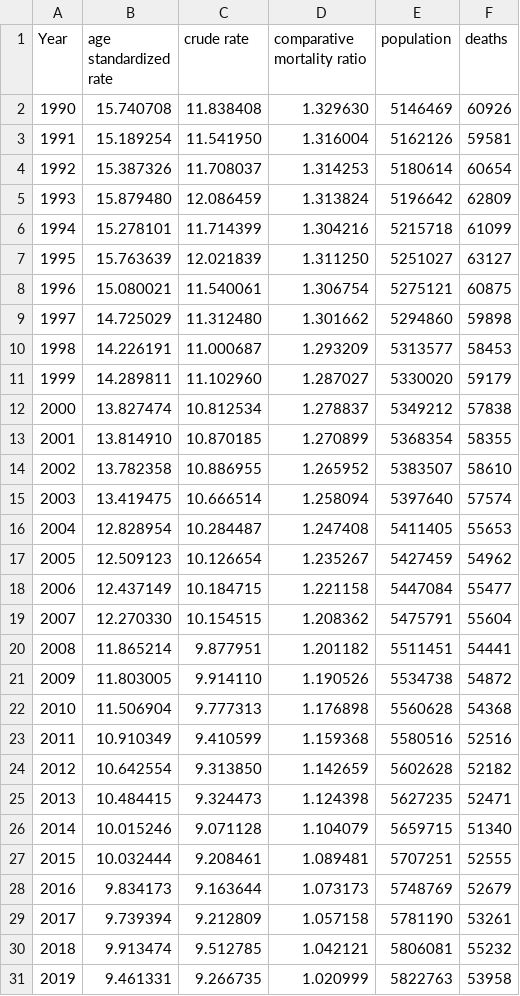
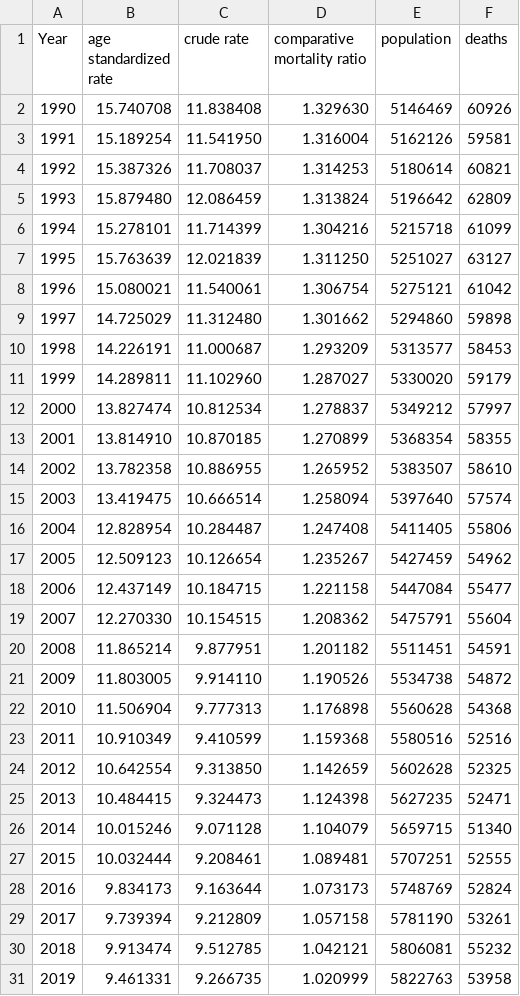
Before and after one commit to hsma-kst/Excess-Mortality-Germany, a CSV file: age standardized rates/denmark - age and gender standardized death rates, standard population 2020, leap year adjusted, direct standadization with 19 age groups.csv, drawn as a sheet; only a part is shown; the diff covers the shown part only.

```diff
--- a/age standardized rates/denmark - age and gender standardized death rates, standard population 2020, leap year adjusted, direct standadization with 19 age groups.csv
+++ b/age standardized rates/denmark - age and gender standardized death rates, standard population 2020, leap year adjusted, direct standadization with 19 age groups.csv
@@ -3,3 +3,3 @@ Year,age standardized rate,crude rate,comparative mortality ratio,population,dea
 1991,15.189254,11.541950,1.316004,5162126,59581
-1992,15.387326,11.708037,1.314253,5180614,60654
+1992,15.387326,11.708037,1.314253,5180614,60821
 1993,15.879480,12.086459,1.313824,5196642,62809
@@ -7,3 +7,3 @@ Year,age standardized rate,crude rate,comparative mortality ratio,population,dea
 1995,15.763639,12.021839,1.311250,5251027,63127
-1996,15.080021,11.540061,1.306754,5275121,60875
+1996,15.080021,11.540061,1.306754,5275121,61042
 1997,14.725029,11.312480,1.301662,5294860,59898
@@ -11,3 +11,3 @@ Year,age standardized rate,crude rate,comparative mortality ratio,population,dea
 1999,14.289811,11.102960,1.287027,5330020,59179
-2000,13.827474,10.812534,1.278837,5349212,57838
+2000,13.827474,10.812534,1.278837,5349212,57997
 2001,13.814910,10.870185,1.270899,5368354,58355
@@ -15,3 +15,3 @@ Year,age standardized rate,crude rate,comparative mortality ratio,population,dea
 2003,13.419475,10.666514,1.258094,5397640,57574
-2004,12.828954,10.284487,1.247408,5411405,55653
+2004,12.828954,10.284487,1.247408,5411405,55806
 2005,12.509123,10.126654,1.235267,5427459,54962
@@ -19,3 +19,3 @@ Year,age standardized rate,crude rate,comparative mortality ratio,population,dea
 2007,12.270330,10.154515,1.208362,5475791,55604
-2008,11.865214,9.877951,1.201182,5511451,54441
+2008,11.865214,9.877951,1.201182,5511451,54591
 2009,11.803005,9.914110,1.190526,5534738,54872
@@ -23,3 +23,3 @@ Year,age standardized rate,crude rate,comparative mortality ratio,population,dea
 2011,10.910349,9.410599,1.159368,5580516,52516
-2012,10.642554,9.313850,1.142659,5602628,52182
+2012,10.642554,9.313850,1.142659,5602628,52325
 2013,10.484415,9.324473,1.124398,5627235,52471
@@ -27,3 +27,3 @@ Year,age standardized rate,crude rate,comparative mortality ratio,population,dea
 2015,10.032444,9.208461,1.089481,5707251,52555
-2016,9.834173,9.163644,1.073173,5748769,52679
+2016,9.834173,9.163644,1.073173,5748769,52824
 2017,9.739394,9.212809,1.057158,5781190,53261
```
Also changed, not shown: 1 edited cell elsewhere in this file, age standardized rates/germany - age and gender standardized death rates, standard population 2011, leap year adjusted, direct standadization with 19 age groups.csv, age standardized rates/germany - age and gender standardized death rates, standard population 2020, leap year adjusted, direct standadization with 19 age groups.csv, 1 other file.
